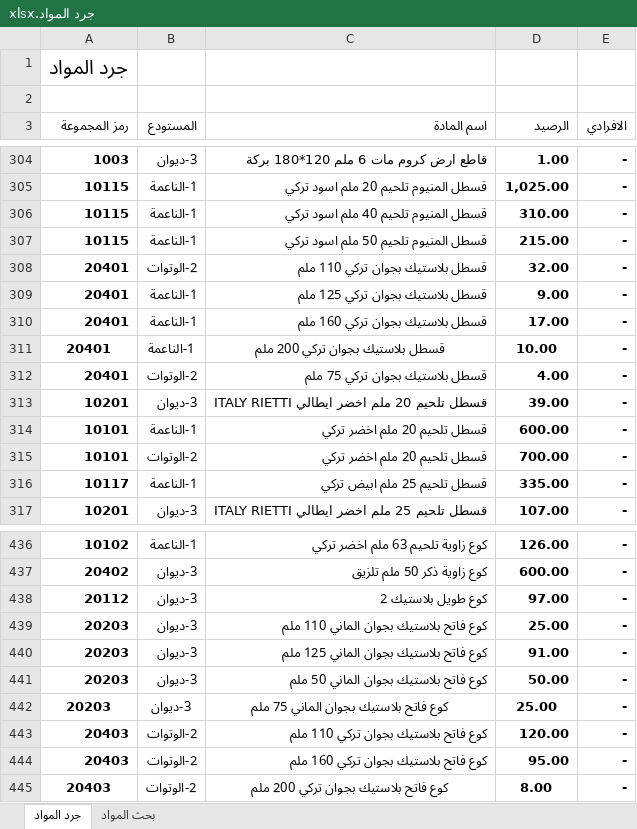
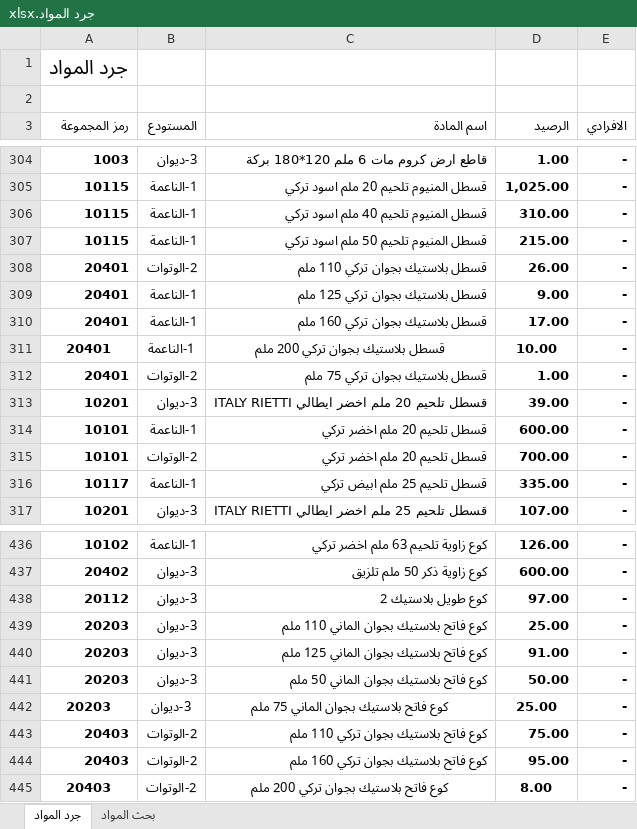
Before and after one commit to dabbousbasta/Dabbous-Al-Basta, an Excel workbook: جرد المواد.xlsx, sheet جرد المواد, drawn as a sheet; only a part is shown, gaps mark what is left out; values as stored, in another font and other column widths than the file's, no borders; the diff names each change by its address in the sheet, - before the commit and + after, or states it on an @@ line.

Commit message:
20260516

```diff
--- a/جرد المواد.xlsx (sheet جرد المواد)
+++ b/جرد المواد.xlsx (sheet جرد المواد)
-D308 (الرصيد): 32.00
+D308 (الرصيد): 26.00
-D312 (الرصيد): 4.00
+D312 (الرصيد): 1.00
-D443 (الرصيد): 120.00
+D443 (الرصيد): 75.00
```
